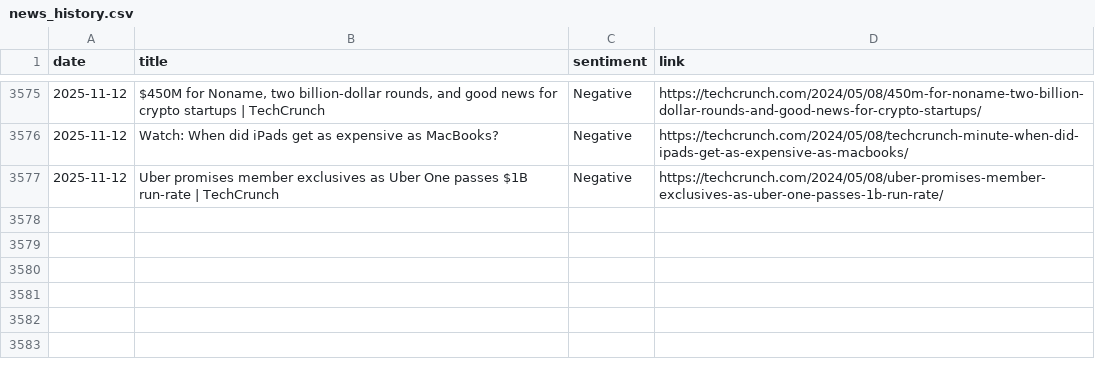
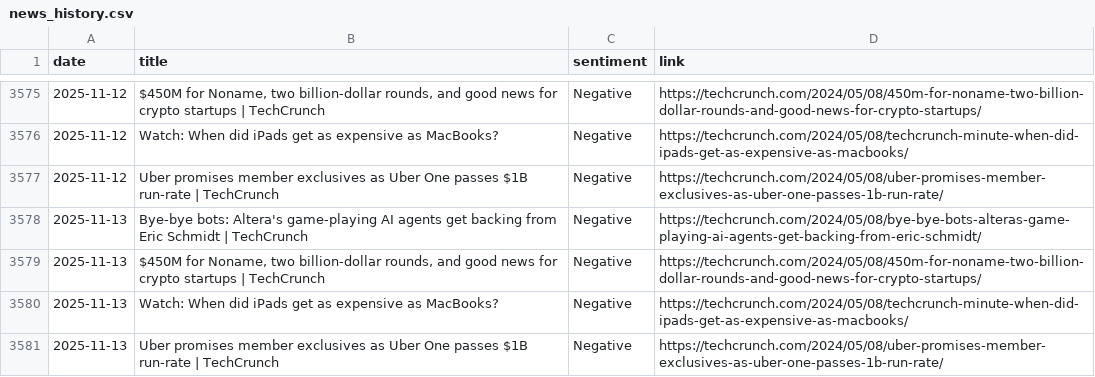
Before and after one commit to anmolpoonia/enhanced-news-summary, a CSV file: news_history.csv, drawn as a sheet; only a part is shown, gaps mark what is left out.

```diff
--- a/news_history.csv
+++ b/news_history.csv
@@ -3577 +3577,5 @@ date,title,sentiment,link
 2025-11-12,Uber promises member exclusives as Uber One passes $1B run-rate | TechCrunch,Negative,https://techcrunch.com/2024/05/08/uber-promises-member-exclusives-as-uber-one-passes-1b-run-rate/
+2025-11-13,Bye-bye bots: Altera's game-playing AI agents get backing from Eric Schmidt | TechCrunch,Negative,https://techcrunch.com/2024/05/08/bye-bye-bots-alteras-game-playing-ai-agents-get-backing-from-eric-schmidt/
+2025-11-13,"$450M for Noname, two billion-dollar rounds, and good news for crypto startups | TechCrunch",Negative,https://techcrunch.com/2024/05/08/450m-for-noname-two-billion-dollar-rounds-and-good-news-for-crypto-startups/
+2025-11-13,Watch: When did iPads get as expensive as MacBooks?,Negative,https://techcrunch.com/2024/05/08/techcrunch-minute-when-did-ipads-get-as-expensive-as-macbooks/
+2025-11-13,Uber promises member exclusives as Uber One passes $1B run-rate | TechCrunch,Negative,https://techcrunch.com/2024/05/08/uber-promises-member-exclusives-as-uber-one-passes-1b-run-rate/
```
Also changed, not shown: sentiment_forecast.csv, 4 other files.
